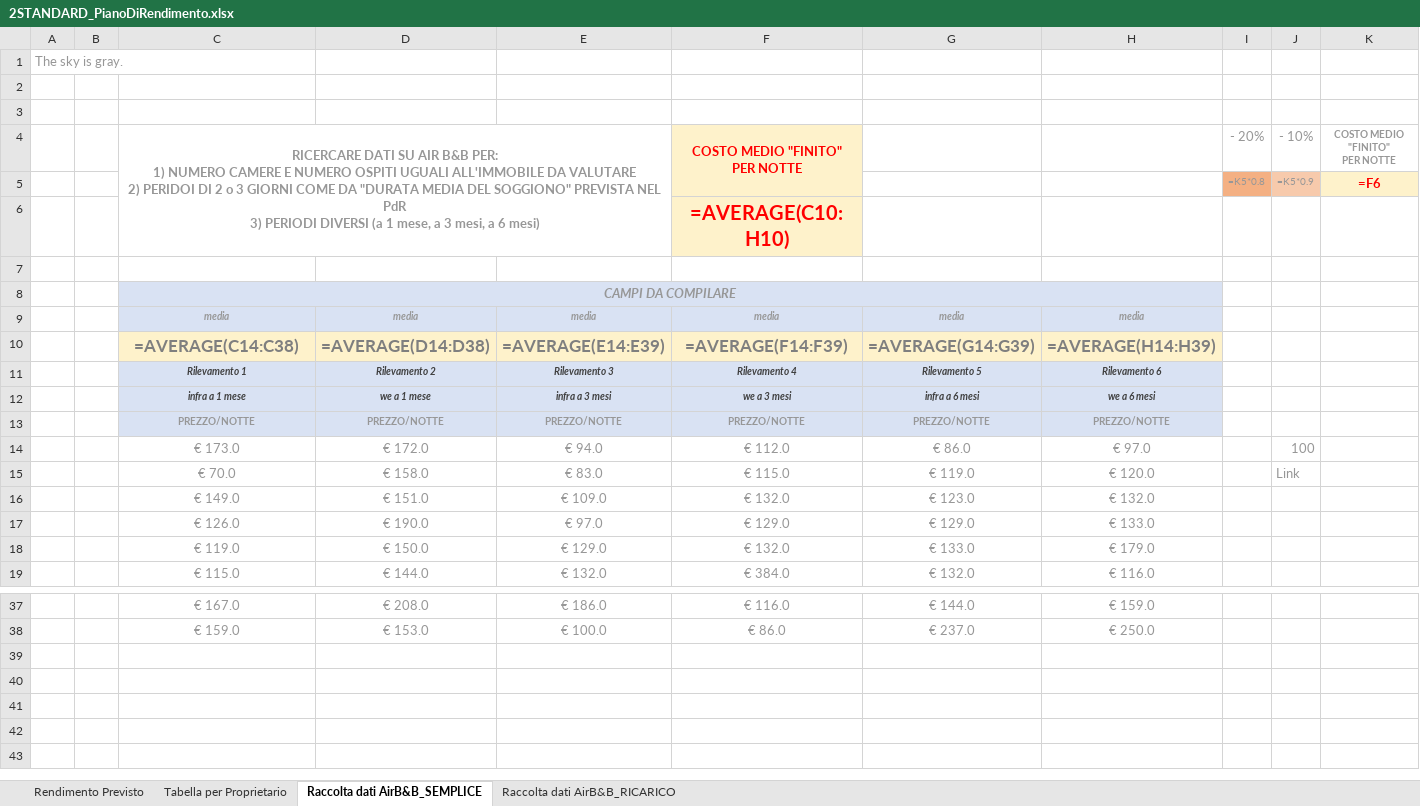
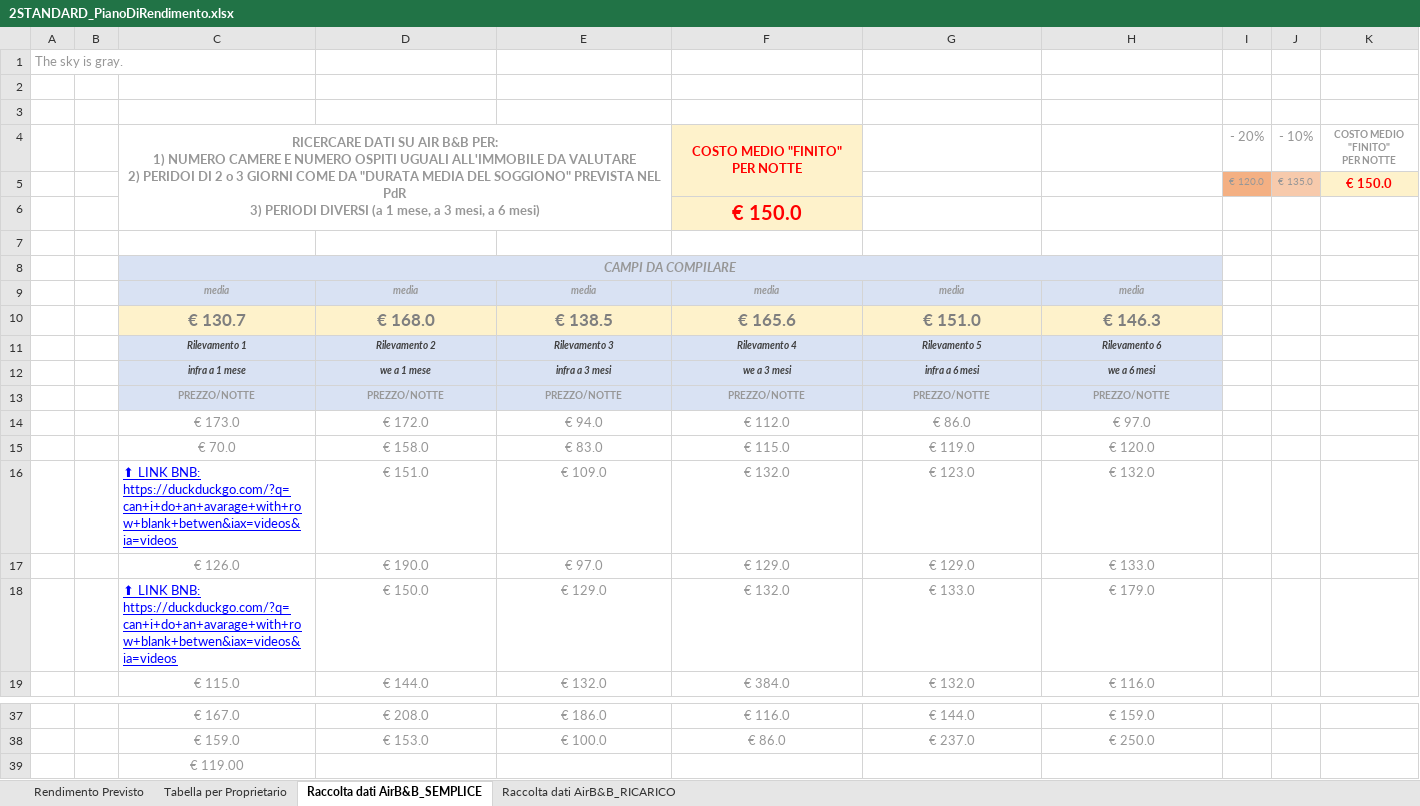
Before and after one commit to lucaimbalzano/pdr.aribnb.house-network, an Excel workbook: media/2STANDARD_PianoDiRendimento.xlsx, sheet Raccolta dati AirB&B_SEMPLICE, drawn as a sheet; only a part is shown, gaps mark what is left out; values as stored, in another font and other column widths than the file's, no borders; formulas without a stored value are shown as written; removed rows and columns are numbered as before the commit, all else as after; rows hold the shown columns only; the diff names each change by its address in the sheet, - before the commit and + after, or states it on an @@ line.

```diff
--- a/media/2STANDARD_PianoDiRendimento.xlsx (sheet Raccolta dati AirB&B_SEMPLICE)
+++ b/media/2STANDARD_PianoDiRendimento.xlsx (sheet Raccolta dati AirB&B_SEMPLICE)
-row 5:  |  |  |  |  |  |  |  | =K5*0.8 | =K5*0.9 | =F6
+row 5:  |  |  |  |  |  |  |  | € 120.0 | € 135.0 | € 150.0
-F6: =AVERAGE(C10:H10)
+F6: € 150.0
-row 10:  |  | =AVERAGE(C14:C38) | =AVERAGE(D14:D38) | =AVERAGE(E14:E39) | =AVERAGE(F14:F39) | =AVERAGE(G14:G39) | =AVERAGE(H14:H39)
+row 10:  |  | € 130.7 | € 168.0 | € 138.5 | € 165.6 | € 151.0 | € 146.3
-J14: 100
+J14: (empty)
-J15: Link
+J15: (empty)
-C16: € 149.0
+C16: ⬆ LINK BNB: https://duckduckgo.com/?q=can+i+do+an+avarage+with+row+blank+betwen&iax=videos&ia=videos
@@ C16 underline: off → on, text colour: #979797 → #0000FF, alignment: center → left @@
-C18: € 119.0
+C18: ⬆ LINK BNB: https://duckduckgo.com/?q=can+i+do+an+avarage+with+row+blank+betwen&iax=videos&ia=videos
@@ C18 underline: off → on, text colour: #979797 → #0000FF, alignment: center → left @@
+row 39:  |  | € 119.00
```
Also changed, not shown: sheet Rendimento Previsto, sheet Tabella per Proprietario, sheet Raccolta dati AirB&B_RICARICO, 4 other files.
